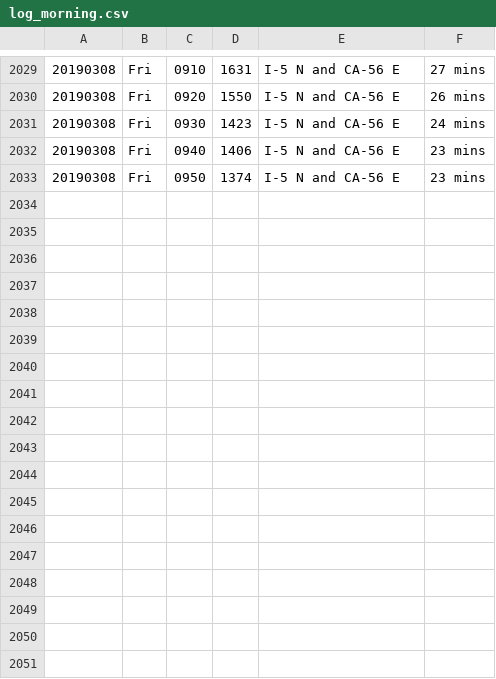
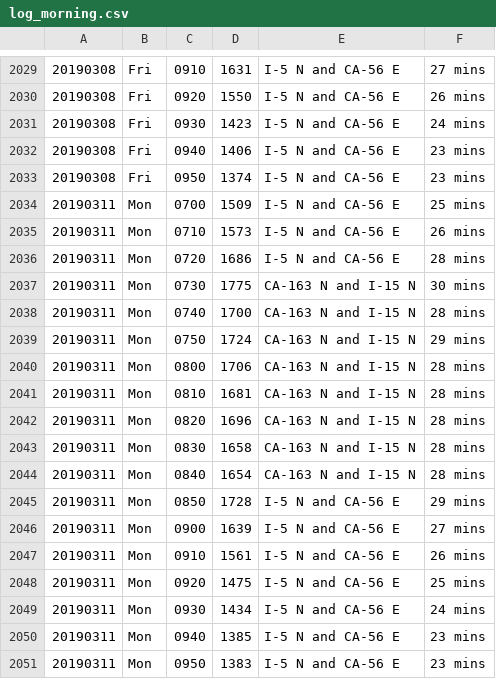
Before and after one commit to jamesarmenta/commute-time, a CSV file: log_morning.csv, drawn as a sheet; only a part is shown, gaps mark what is left out.

```diff
--- a/log_morning.csv
+++ b/log_morning.csv
@@ -2033 +2033,19 @@
 20190308,Fri,0950,1374,I-5 N and CA-56 E,23 mins
+20190311,Mon,0700,1509,I-5 N and CA-56 E,25 mins
+20190311,Mon,0710,1573,I-5 N and CA-56 E,26 mins
+20190311,Mon,0720,1686,I-5 N and CA-56 E,28 mins
+20190311,Mon,0730,1775,CA-163 N and I-15 N,30 mins
+20190311,Mon,0740,1700,CA-163 N and I-15 N,28 mins
+20190311,Mon,0750,1724,CA-163 N and I-15 N,29 mins
+20190311,Mon,0800,1706,CA-163 N and I-15 N,28 mins
+20190311,Mon,0810,1681,CA-163 N and I-15 N,28 mins
+20190311,Mon,0820,1696,CA-163 N and I-15 N,28 mins
+20190311,Mon,0830,1658,CA-163 N and I-15 N,28 mins
+20190311,Mon,0840,1654,CA-163 N and I-15 N,28 mins
+20190311,Mon,0850,1728,I-5 N and CA-56 E,29 mins
+20190311,Mon,0900,1639,I-5 N and CA-56 E,27 mins
+20190311,Mon,0910,1561,I-5 N and CA-56 E,26 mins
+20190311,Mon,0920,1475,I-5 N and CA-56 E,25 mins
+20190311,Mon,0930,1434,I-5 N and CA-56 E,24 mins
+20190311,Mon,0940,1385,I-5 N and CA-56 E,23 mins
+20190311,Mon,0950,1383,I-5 N and CA-56 E,23 mins
```
Also changed, not shown: log_evening.csv, 2 other files.
